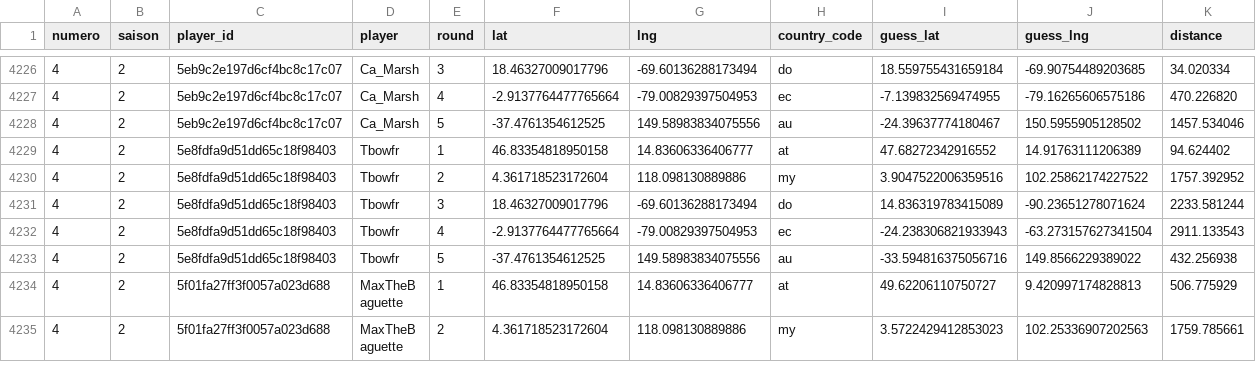
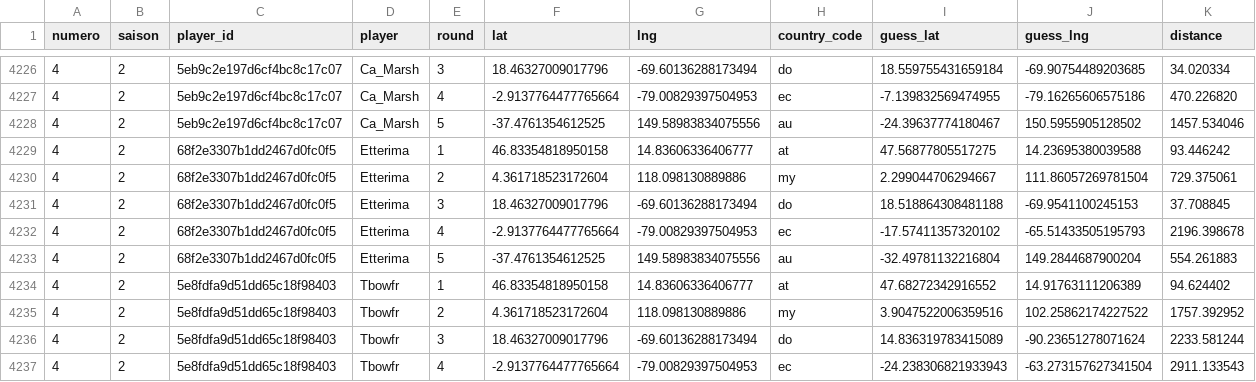
Before and after one commit to ComteUnderscoreL/geostats, a TSV file: data/rounds.tsv, drawn as a sheet; only a part is shown, gaps mark what is left out; the shorter side is filled out with more unchanged rows.

```diff
--- a/data/rounds.tsv
+++ b/data/rounds.tsv
@@ -4228,2 +4228,7 @@ numero	saison	player_id	player	round	lat	lng	country_code	guess_lat	guess_lng	di
 4	2	5eb9c2e197d6cf4bc8c17c07	Ca_Marsh	5	-37.4761354612525	149.58983834075556	au	-24.39637774180467	150.5955905128502	1457.534046
+4	2	68f2e3307b1dd2467d0fc0f5	Etterima	1	46.83354818950158	14.83606336406777	at	47.56877805517275	14.23695380039588	93.446242
+4	2	68f2e3307b1dd2467d0fc0f5	Etterima	2	4.361718523172604	118.098130889886	my	2.299044706294667	111.86057269781504	729.375061
+4	2	68f2e3307b1dd2467d0fc0f5	Etterima	3	18.46327009017796	-69.60136288173494	do	18.518864308481188	-69.9541100245153	37.708845
+4	2	68f2e3307b1dd2467d0fc0f5	Etterima	4	-2.9137764477765664	-79.00829397504953	ec	-17.57411357320102	-65.51433505195793	2196.398678
+4	2	68f2e3307b1dd2467d0fc0f5	Etterima	5	-37.4761354612525	149.58983834075556	au	-32.49781132216804	149.2844687900204	554.261883
 4	2	5e8fdfa9d51dd65c18f98403	Tbowfr	1	46.83354818950158	14.83606336406777	at	47.68272342916552	14.91763111206389	94.624402
```
Also changed, not shown: data/totals.tsv.
